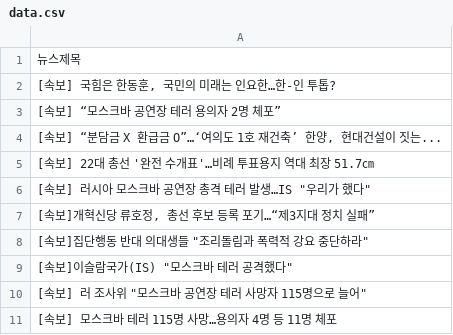
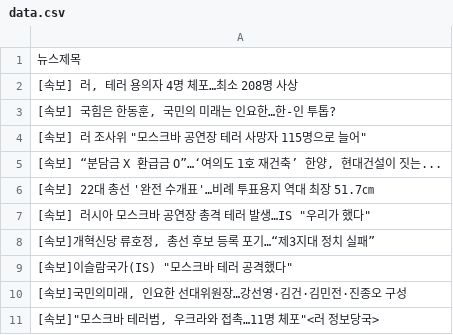
Before and after one commit to webstoryboy/test2, a CSV file: data.csv, drawn as a sheet.

Commit message:
네이버 뉴스

```diff
--- a/data.csv
+++ b/data.csv
@@ -1,4 +1,5 @@
 뉴스제목
+"[속보] 러, 테러 용의자 4명 체포…최소 208명 사상"
 "[속보] 국힘은 한동훈, 국민의 미래는 인요한…한-인 투톱?"
-[속보] “모스크바 공연장 테러 용의자 2명 체포”
+"[속보] 러 조사위 ""모스크바 공연장 테러 사망자 115명으로 늘어"""
 "[속보] “분담금 X 환급금 O”…‘여의도 1호 재건축’ 한양, 현대건설이 짓는..."
@@ -7,5 +8,4 @@
 "[속보]개혁신당 류호정, 총선 후보 등록 포기…“제3지대 정치 실패”"
-"[속보]집단행동 반대 의대생들 ""조리돌림과 폭력적 강요 중단하라"""
 "[속보]이슬람국가(IS) ""모스크바 테러 공격했다"""
-"[속보] 러 조사위 ""모스크바 공연장 테러 사망자 115명으로 늘어"""
-[속보] 모스크바 테러 115명 사망…용의자 4명 등 11명 체포
+"[속보]국민의미래, 인요한 선대위원장…강선영·김건·김민전·진종오 구성"
+"[속보]""모스크바 테러범, 우크라와 접촉…11명 체포""<러 정보당국>"
```
